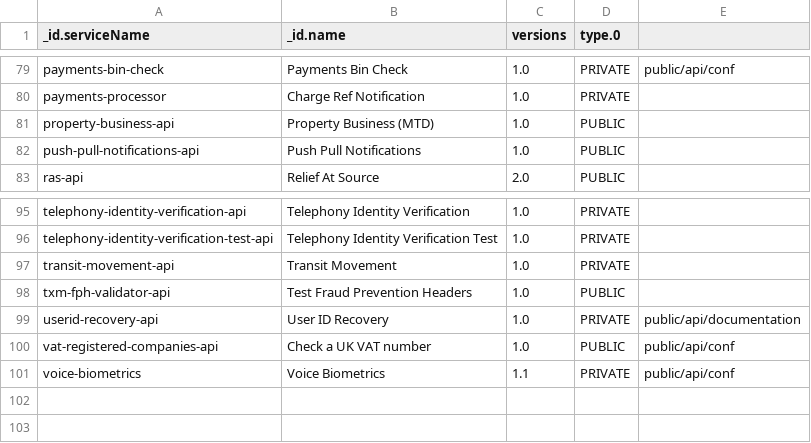
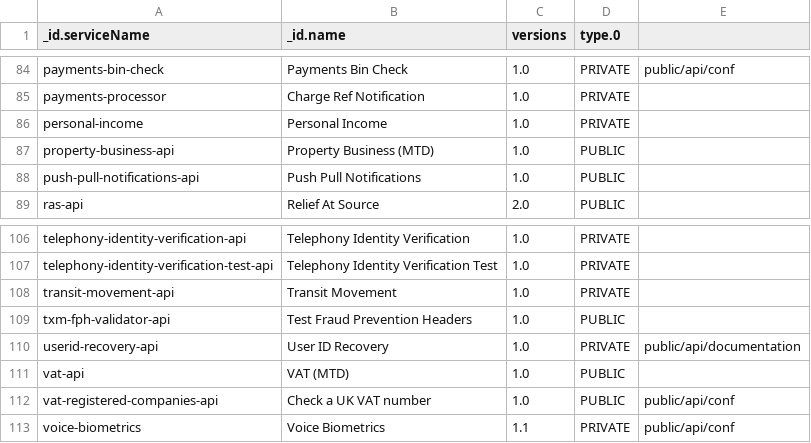
Before and after one commit to hmrc/integration-catalogue-api-platform-tools, a CSV file: api-definition-csv-export.csv, drawn as a sheet; only a part is shown, gaps mark what is left out; the diff covers the shown part only; the diff names each change by its address in the sheet, - before the commit and + after, or states it on an @@ line.

```diff
--- a/api-definition-csv-export.csv
+++ b/api-definition-csv-export.csv
+row 86: personal-income | Personal Income | 1.0 | PRIVATE
+row 111: vat-api | VAT (MTD) | 1.0 | PUBLIC
```
Also changed, not shown: 10 added rows elsewhere in this file.
